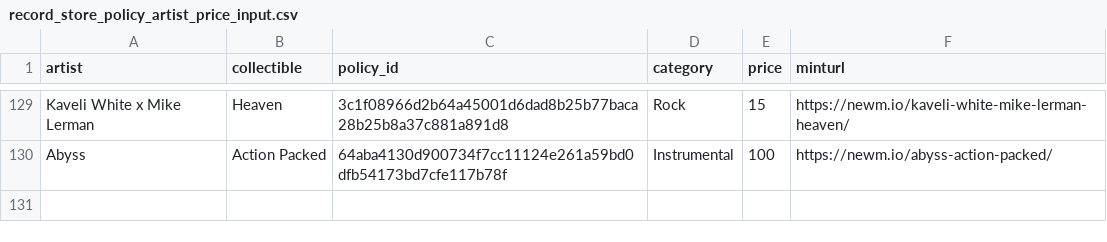
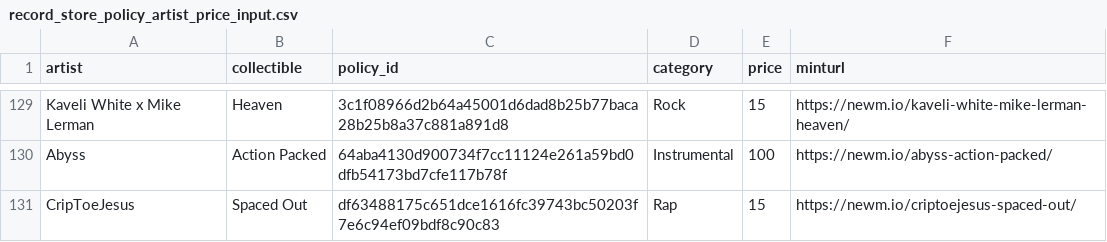
Before and after one commit to AdaCow/symphono-artist-public, a CSV file: record_store_policy_artist_price_input.csv, drawn as a sheet; only a part is shown, gaps mark what is left out.

Commit message:
Update record_store_policy_artist_price_input.csv

```diff
--- a/record_store_policy_artist_price_input.csv
+++ b/record_store_policy_artist_price_input.csv
@@ -130 +130,2 @@ Kaveli White x Mike Lerman,Heaven,3c1f08966d2b64a45001d6dad8b25b77baca28b25b8a37
 Abyss,Action Packed,64aba4130d900734f7cc11124e261a59bd0dfb54173bd7cfe117b78f,Instrumental,100,https://newm.io/abyss-action-packed/
+CripToeJesus,Spaced Out,df63488175c651dce1616fc39743bc50203f7e6c94ef09bdf8c90c83,Rap,15,https://newm.io/criptoejesus-spaced-out/
```
